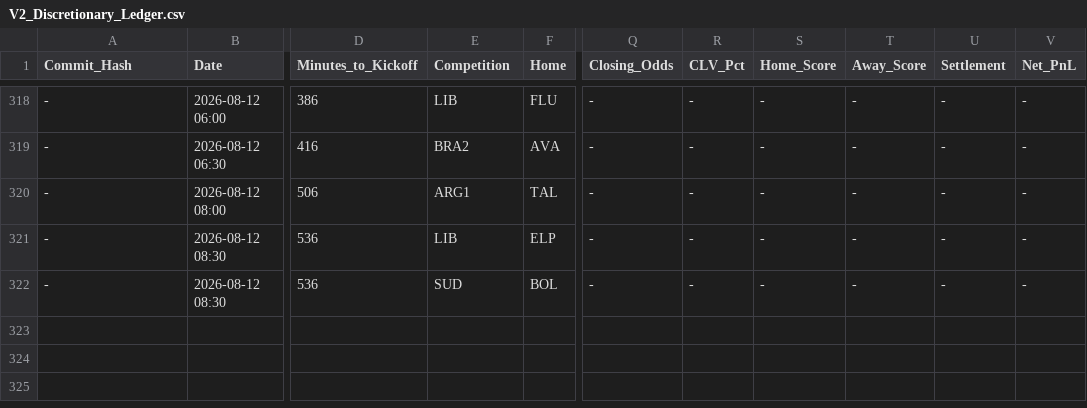
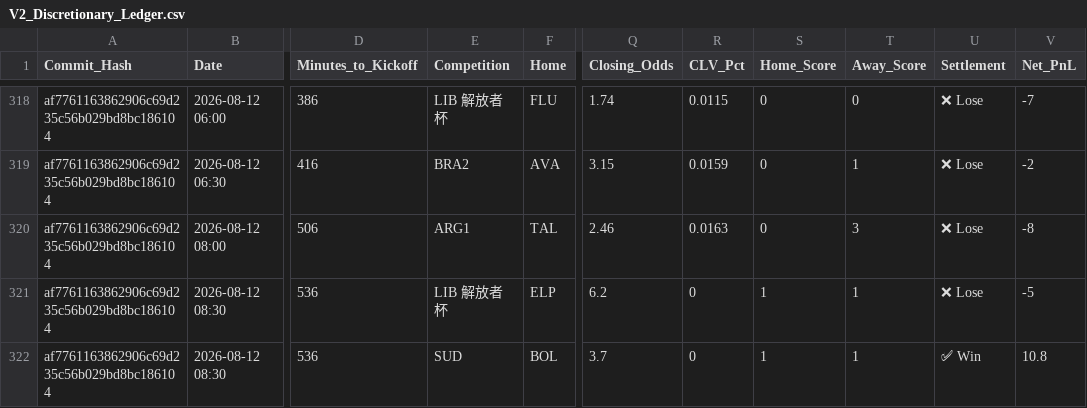
Before and after one commit to ethan-0625/MCO-Sports-Alpha-Research, a CSV file: V2_Discretionary_Ledger.csv, drawn as a sheet; only a part is shown, gaps mark what is left out; the diff covers the shown part only; the diff names each change by its address in the sheet, - before the commit and + after, or states it on an @@ line.

```diff
--- a/V2_Discretionary_Ledger.csv
+++ b/V2_Discretionary_Ledger.csv
-A318:A322 (Commit_Hash): -
+A318:A322 (Commit_Hash): af7761163862906c69d235c56b029bd8bc186104
-E318 (Competition): LIB
+E318 (Competition): LIB 解放者杯
-Q318 (Closing_Odds): -
+Q318 (Closing_Odds): 1.74
-R318 (CLV_Pct): -
+R318 (CLV_Pct): 0.0115
-S318:S320 (Home_Score): -
+S318:S320 (Home_Score): 0
-T318 (Away_Score): -
+T318 (Away_Score): 0
-U318:U321 (Settlement): -
+U318:U321 (Settlement): ❌ Lose
-V318 (Net_PnL): -
+V318 (Net_PnL): -7
-Q319 (Closing_Odds): -
+Q319 (Closing_Odds): 3.15
-R319 (CLV_Pct): -
+R319 (CLV_Pct): 0.0159
-T319 (Away_Score): -
+T319 (Away_Score): 1
-V319 (Net_PnL): -
+V319 (Net_PnL): -2
-Q320 (Closing_Odds): -
+Q320 (Closing_Odds): 2.46
-R320 (CLV_Pct): -
+R320 (CLV_Pct): 0.0163
-T320 (Away_Score): -
+T320 (Away_Score): 3
-V320 (Net_PnL): -
+V320 (Net_PnL): -8
-E321 (Competition): LIB
+E321 (Competition): LIB 解放者杯
-Q321 (Closing_Odds): -
+Q321 (Closing_Odds): 6.2
-R321:R322 (CLV_Pct): -
+R321:R322 (CLV_Pct): 0
-S321:S322 (Home_Score): -
+S321:S322 (Home_Score): 1
-T321:T322 (Away_Score): -
+T321:T322 (Away_Score): 1
-V321 (Net_PnL): -
+V321 (Net_PnL): -5
-Q322 (Closing_Odds): -
+Q322 (Closing_Odds): 3.7
-U322 (Settlement): -
+U322 (Settlement): ✅ Win
-V322 (Net_PnL): -
+V322 (Net_PnL): 10.8
```
Also changed, not shown: 42 edited cells elsewhere in this file.
